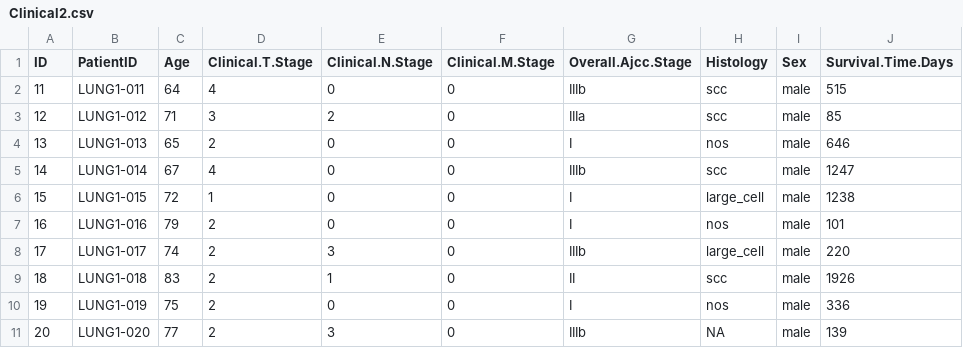
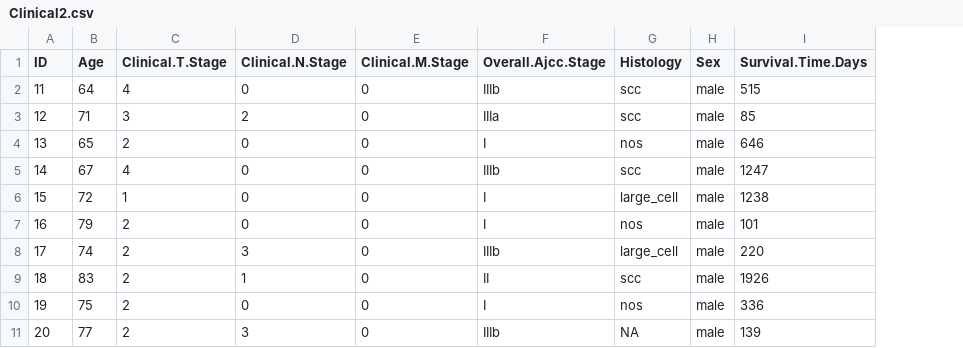
Before and after one commit to MaastrichtU-CDS/vantage6-rdb-demo, a CSV file: mumc/data/Clinical2.csv, drawn as a sheet; only a part is shown; the diff names each change by its address in the sheet, - before the commit and + after, or states it on an @@ line.

```diff
--- a/mumc/data/Clinical2.csv
+++ b/mumc/data/Clinical2.csv
-column B (PatientID), rows 2-11: LUNG1-011 | LUNG1-012 | LUNG1-013 | LUNG1-014 | LUNG1-015 | LUNG1-016 | LUNG1-017 | LUNG1-018 | LUNG1-019 | LUNG1-020
```
Also changed, not shown: 6 other files.
